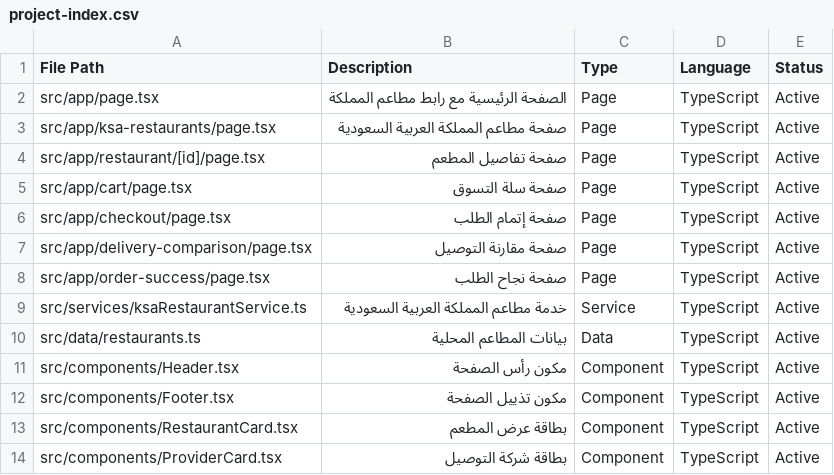
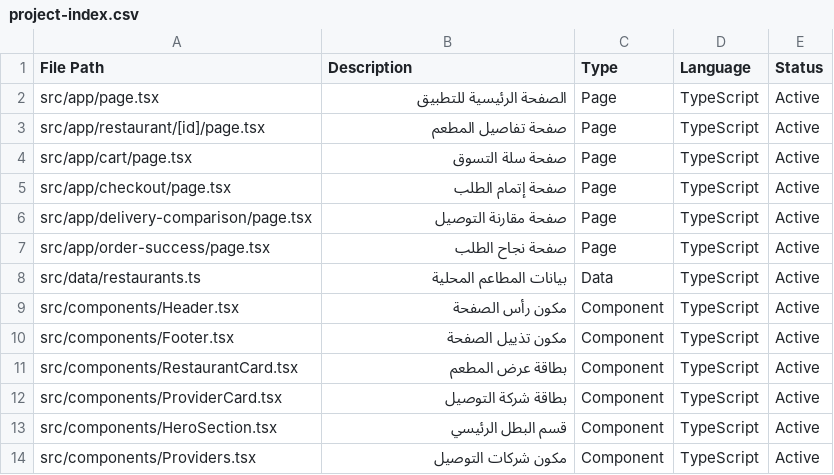
Before and after one commit to alnuqaydan/awfr-delivery-comparison, a CSV file: project-index.csv, drawn as a sheet; only a part is shown; the shorter side is filled out with more unchanged rows.

Commit message:
Refactor project structure by removing the KSA restaurants page and integrating enhanced restaurant categories directly into the data layer. Update README to reflect changes in features and remove references to external services. Implement new order management slice and delivery estimate calculations in the Redux store for improved order processing and user experience.

```diff
--- a/project-index.csv
+++ b/project-index.csv
@@ -1,4 +1,3 @@
 File Path,Description,Type,Language,Status
-src/app/page.tsx,الصفحة الرئيسية مع رابط مطاعم المملكة,Page,TypeScript,Active
-src/app/ksa-restaurants/page.tsx,صفحة مطاعم المملكة العربية السعودية,Page,TypeScript,Active
+src/app/page.tsx,الصفحة الرئيسية للتطبيق,Page,TypeScript,Active
 src/app/restaurant/[id]/page.tsx,صفحة تفاصيل المطعم,Page,TypeScript,Active
@@ -8,3 +7,2 @@ src/app/delivery-comparison/page.tsx,صفحة مقارنة التوصيل,Page,T
 src/app/order-success/page.tsx,صفحة نجاح الطلب,Page,TypeScript,Active
-src/services/ksaRestaurantService.ts,خدمة مطاعم المملكة العربية السعودية,Service,TypeScript,Active
 src/data/restaurants.ts,بيانات المطاعم المحلية,Data,TypeScript,Active
```
Also changed, not shown: 12 other files.
